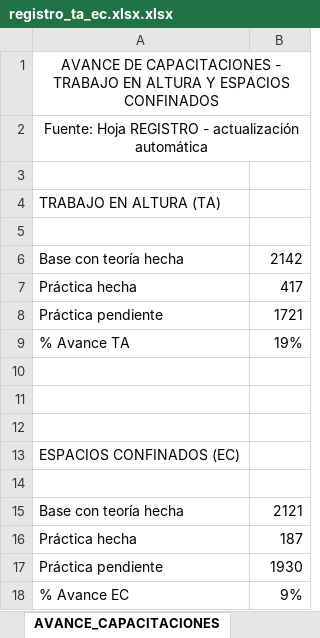
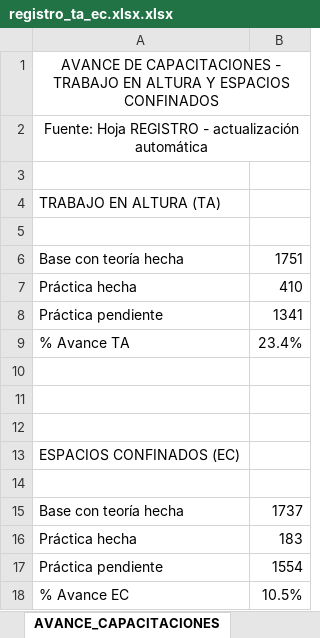
Before and after one commit to ximenaminojob-sketch/seguimiento-capacitaciones-ta-ec, an Excel workbook: data/registro_ta_ec.xlsx.xlsx, sheet AVANCE_CAPACITACIONES, drawn as a sheet; values as stored, in another font and other column widths than the file's, no borders; charts and pictures not drawn; the diff names each change by its address in the sheet, - before the commit and + after, or states it on an @@ line.

```diff
--- a/data/registro_ta_ec.xlsx.xlsx (sheet AVANCE_CAPACITACIONES)
+++ b/data/registro_ta_ec.xlsx.xlsx (sheet AVANCE_CAPACITACIONES)
-B6: 2142
+B6: 1751
-B7: 417
+B7: 410
-B8: 1721
+B8: 1341
-B9: 19%
+B9: 23.4%
-B15: 2121
+B15: 1737
-B16: 187
+B16: 183
-B17: 1930
+B17: 1554
-B18: 9%
+B18: 10.5%
```
Also changed, not shown: sheet REGISTRO, other sheet tabs, formulas that keep their value, charts or pictures.
